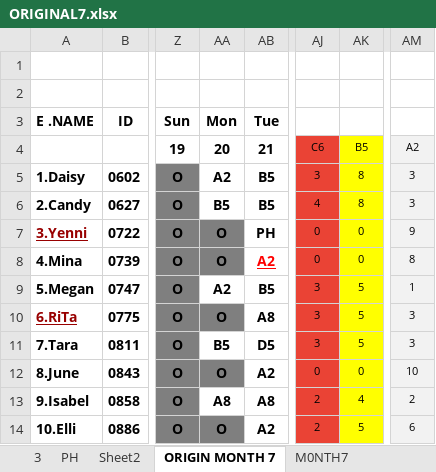
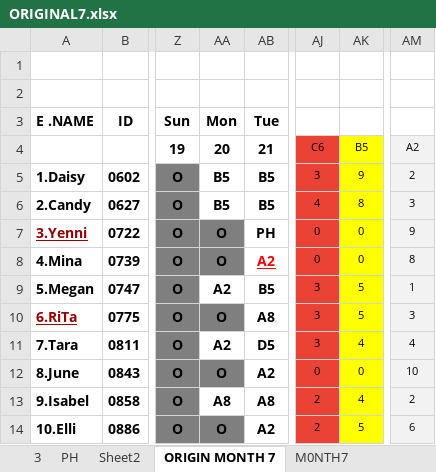
Before and after one commit to Chats-club/roter-ga, an Excel workbook: uploads/ORIGINAL7.xlsx, sheet ORIGIN MONTH 7, drawn as a sheet; only a part is shown, gaps mark what is left out; values as stored, in another font and other column widths than the file's, no borders; charts and pictures and conditional formats not drawn; the diff names each change by its address in the sheet, - before the commit and + after, or states it on an @@ line.

Commit message:
released

```diff
--- a/uploads/ORIGINAL7.xlsx (sheet ORIGIN MONTH 7)
+++ b/uploads/ORIGINAL7.xlsx (sheet ORIGIN MONTH 7)
-AA5: A2
+AA5: B5
-AK5: 8
+AK5: 9
-AM5: 3
+AM5: 2
-AA11: B5
+AA11: A2
-AK11: 5
+AK11: 4
-AM11: 3
+AM11: 4
```
Also changed, not shown: sheet M0NTH7, sheet Month7.
